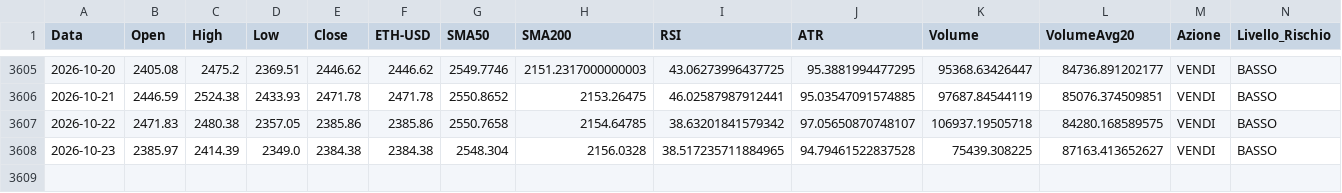
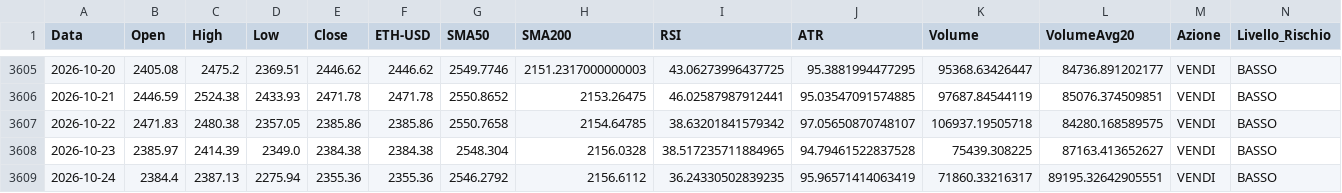
Before and after one commit to giuse2003/ETH_Prudential_Signal, a CSV file: docs/historical_signals.csv, drawn as a sheet; only a part is shown, gaps mark what is left out; rows hold the shown columns only; the diff names each change by its address in the sheet, - before the commit and + after, or states it on an @@ line.

```diff
--- a/docs/historical_signals.csv
+++ b/docs/historical_signals.csv
+row 3609: 2026-10-24 | 2384.4 | 2387.13 | 2275.94 | 2355.36 | 2355.36 | 2546.2792 | 2156.6112 | 36.24330502839235 | 95.96571414063419 | 71860.33216317 | 89195.32642905551 | VENDI | BASSO
```
Also changed, not shown: docs/equity_timeseries.csv, docs/raw_candles.csv, 6 other files.
